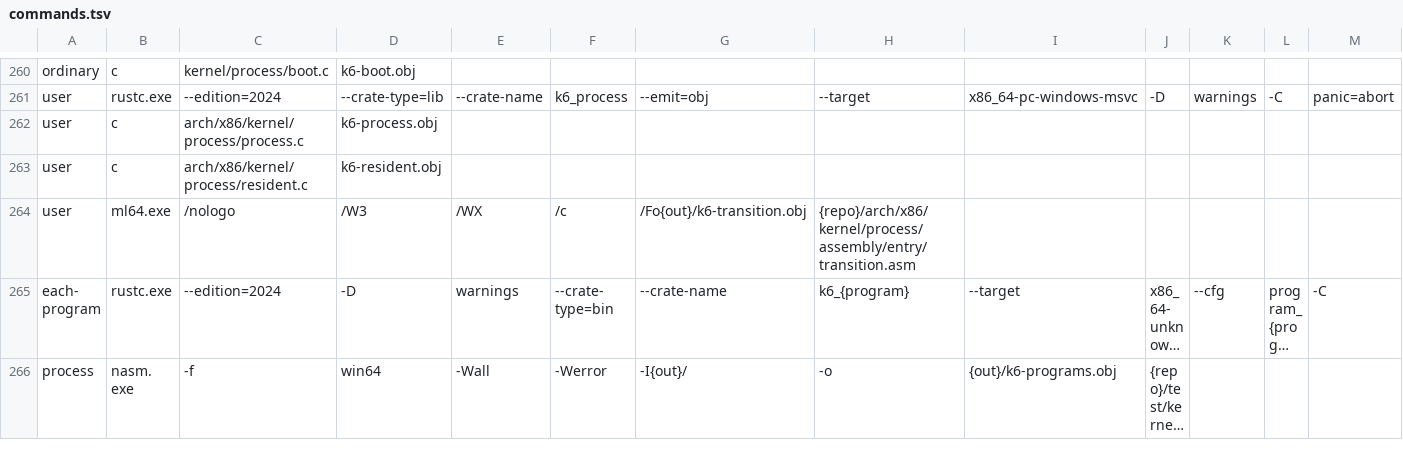
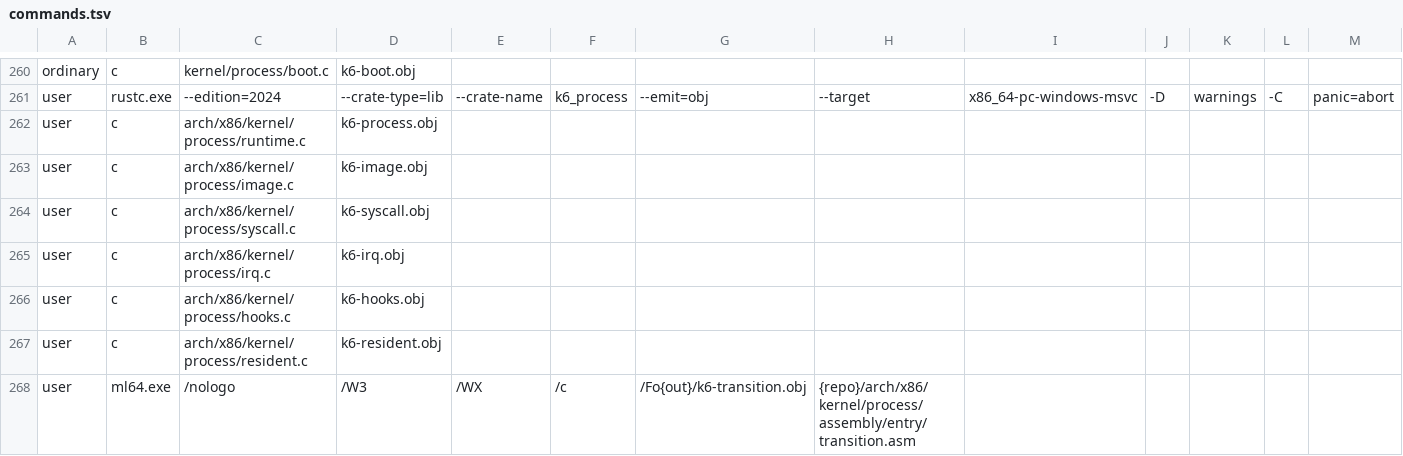
Before and after one commit to MikexOPC/VoidOS, a TSV file: scripts/tooling/build-plan/rust/plan/commands.tsv, drawn as a sheet; only a part is shown, gaps mark what is left out; the shorter side is filled out with more unchanged rows; long unchanged cells end in …; rows hold the shown columns only; the diff names each change by its address in the sheet, - before the commit and + after, or states it on an @@ line.

Commit message:
Process: split process.c into runtime, image, syscall, irq and hooks

```diff
--- a/scripts/tooling/build-plan/rust/plan/commands.tsv
+++ b/scripts/tooling/build-plan/rust/plan/commands.tsv
-C262: arch/x86/kernel/process/process.c
+C262: arch/x86/kernel/process/runtime.c
+row 263: user | c | arch/x86/kernel/process/image.c | k6-image.obj
+row 264: user | c | arch/x86/kernel/process/syscall.c | k6-syscall.obj
+row 265: user | c | arch/x86/kernel/process/irq.c | k6-irq.obj
+row 266: user | c | arch/x86/kernel/process/hooks.c | k6-hooks.obj
```
Also changed, not shown: 8 other files.
